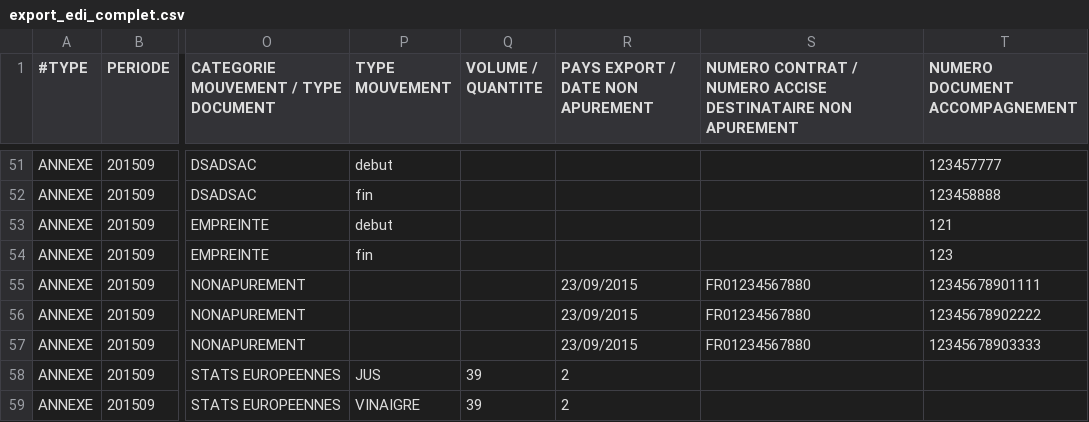
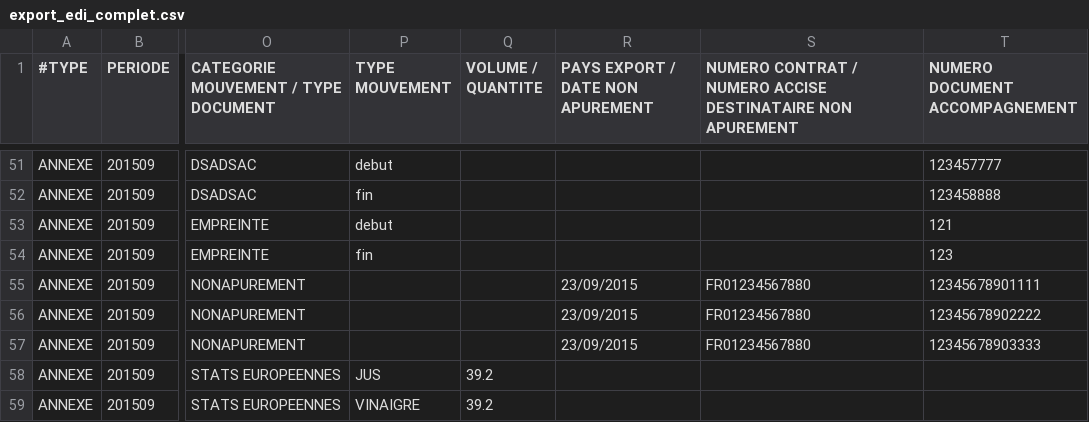
Before and after one commit to 24eme/mutualisation-douane, a CSV file: logiciels-tiers/edi/export_edi_complet.csv, drawn as a sheet; only a part is shown, gaps mark what is left out; the diff names each change by its address in the sheet, - before the commit and + after, or states it on an @@ line.

Commit message:
Update export_edi_complet.csv

```diff
--- a/logiciels-tiers/edi/export_edi_complet.csv
+++ b/logiciels-tiers/edi/export_edi_complet.csv
-Q58:Q59 (VOLUME / QUANTITE): 39
+Q58:Q59 (VOLUME / QUANTITE): 39.2
-R58:R59 (PAYS EXPORT / DATE NON APUREMENT): 2
+R58:R59 (PAYS EXPORT / DATE NON APUREMENT): (empty)
```
